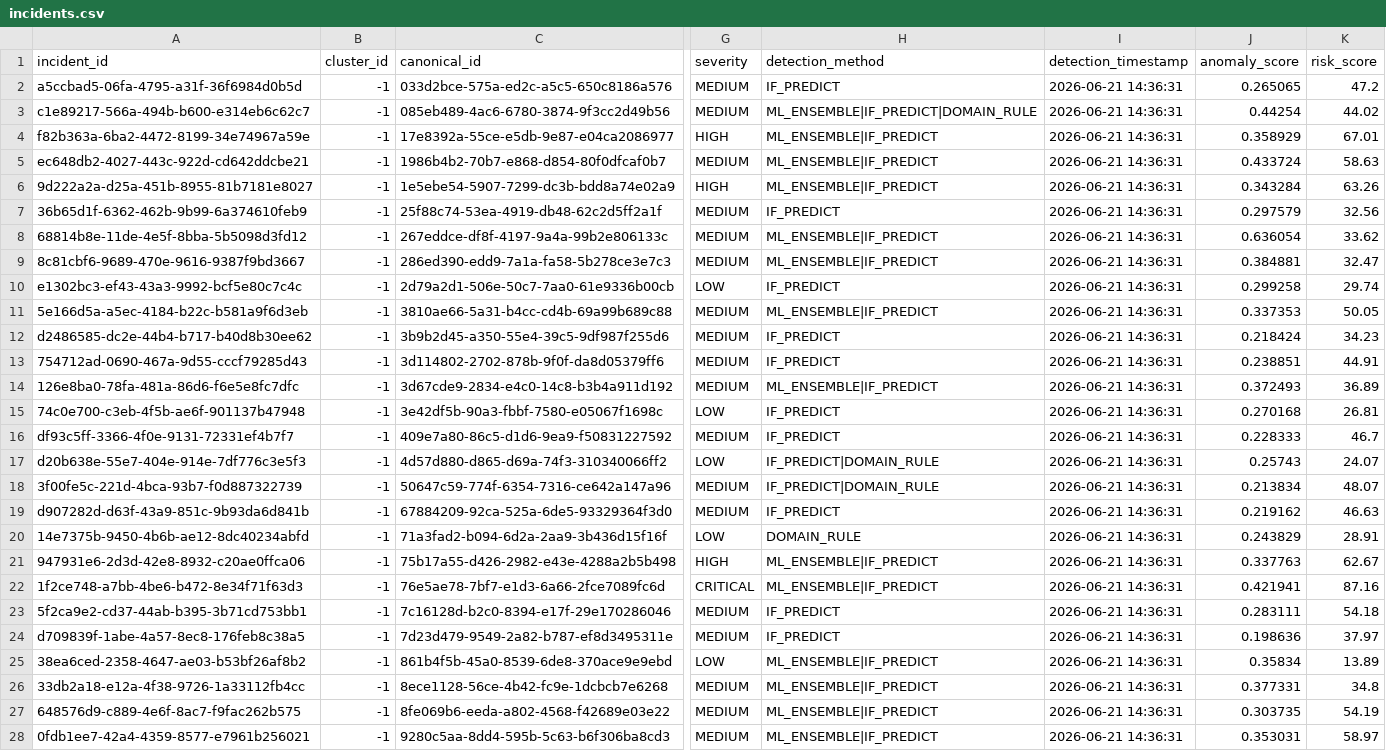
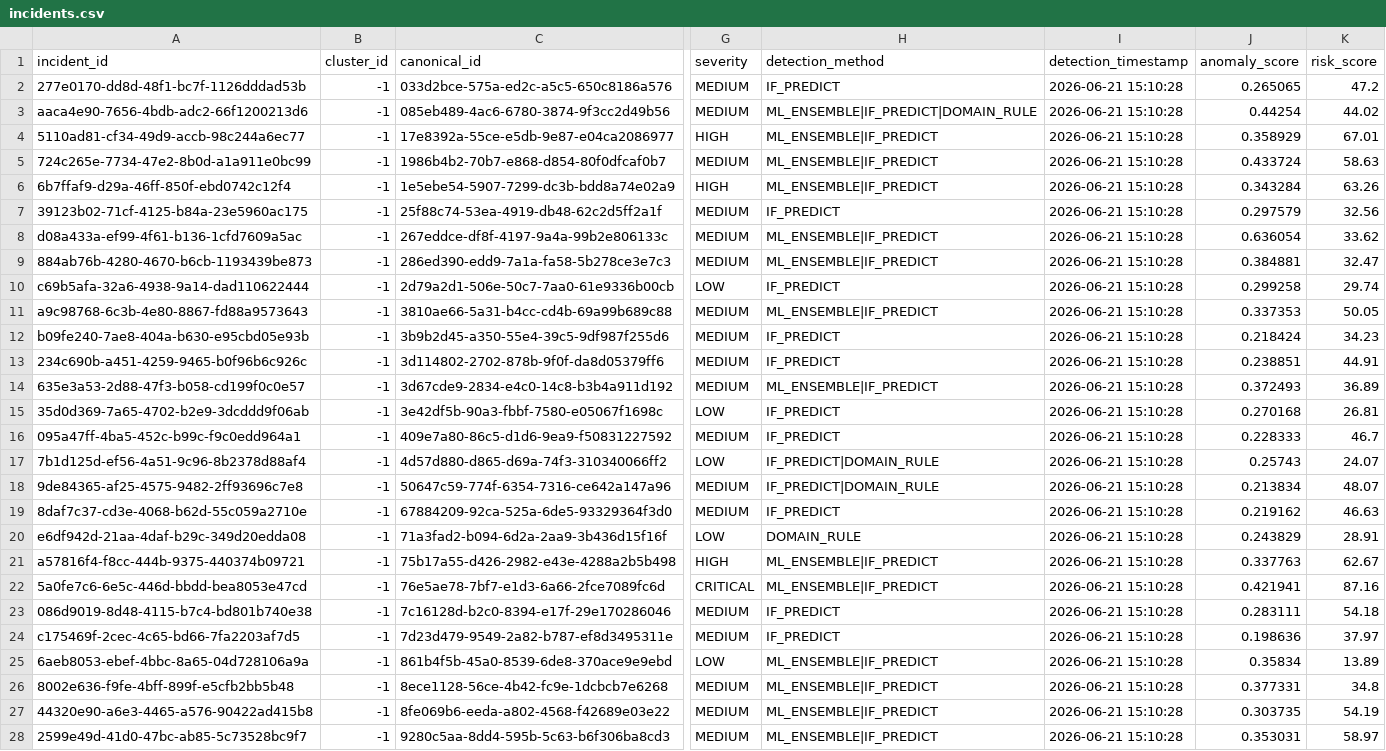
Before and after one commit to k-vruttika/Identity-Nexus-AI, a CSV file: generated_data/incidents.csv, drawn as a sheet; only a part is shown, gaps mark what is left out; the diff covers the shown part only; the diff names each change by its address in the sheet, - before the commit and + after, or states it on an @@ line.

```diff
--- a/generated_data/incidents.csv
+++ b/generated_data/incidents.csv
-A2 (incident_id): a5ccbad5-06fa-4795-a31f-36f6984d0b5d
+A2 (incident_id): 277e0170-dd8d-48f1-bc7f-1126dddad53b
-I2:I28 (detection_timestamp): 2026-06-21 14:36:31
+I2:I28 (detection_timestamp): 2026-06-21 15:10:28
-A3 (incident_id): c1e89217-566a-494b-b600-e314eb6c62c7
+A3 (incident_id): aaca4e90-7656-4bdb-adc2-66f1200213d6
-A4 (incident_id): f82b363a-6ba2-4472-8199-34e74967a59e
+A4 (incident_id): 5110ad81-cf34-49d9-accb-98c244a6ec77
-A5 (incident_id): ec648db2-4027-443c-922d-cd642ddcbe21
+A5 (incident_id): 724c265e-7734-47e2-8b0d-a1a911e0bc99
-A6 (incident_id): 9d222a2a-d25a-451b-8955-81b7181e8027
+A6 (incident_id): 6b7ffaf9-d29a-46ff-850f-ebd0742c12f4
-A7 (incident_id): 36b65d1f-6362-462b-9b99-6a374610feb9
+A7 (incident_id): 39123b02-71cf-4125-b84a-23e5960ac175
-A8 (incident_id): 68814b8e-11de-4e5f-8bba-5b5098d3fd12
+A8 (incident_id): d08a433a-ef99-4f61-b136-1cfd7609a5ac
-A9 (incident_id): 8c81cbf6-9689-470e-9616-9387f9bd3667
+A9 (incident_id): 884ab76b-4280-4670-b6cb-1193439be873
-A10 (incident_id): e1302bc3-ef43-43a3-9992-bcf5e80c7c4c
+A10 (incident_id): c69b5afa-32a6-4938-9a14-dad110622444
-A11 (incident_id): 5e166d5a-a5ec-4184-b22c-b581a9f6d3eb
+A11 (incident_id): a9c98768-6c3b-4e80-8867-fd88a9573643
-A12 (incident_id): d2486585-dc2e-44b4-b717-b40d8b30ee62
+A12 (incident_id): b09fe240-7ae8-404a-b630-e95cbd05e93b
-A13 (incident_id): 754712ad-0690-467a-9d55-cccf79285d43
+A13 (incident_id): 234c690b-a451-4259-9465-b0f96b6c926c
-A14 (incident_id): 126e8ba0-78fa-481a-86d6-f6e5e8fc7dfc
+A14 (incident_id): 635e3a53-2d88-47f3-b058-cd199f0c0e57
-A15 (incident_id): 74c0e700-c3eb-4f5b-ae6f-901137b47948
+A15 (incident_id): 35d0d369-7a65-4702-b2e9-3dcddd9f06ab
-A16 (incident_id): df93c5ff-3366-4f0e-9131-72331ef4b7f7
+A16 (incident_id): 095a47ff-4ba5-452c-b99c-f9c0edd964a1
-A17 (incident_id): d20b638e-55e7-404e-914e-7df776c3e5f3
+A17 (incident_id): 7b1d125d-ef56-4a51-9c96-8b2378d88af4
-A18 (incident_id): 3f00fe5c-221d-4bca-93b7-f0d887322739
+A18 (incident_id): 9de84365-af25-4575-9482-2ff93696c7e8
-A19 (incident_id): d907282d-d63f-43a9-851c-9b93da6d841b
+A19 (incident_id): 8daf7c37-cd3e-4068-b62d-55c059a2710e
-A20 (incident_id): 14e7375b-9450-4b6b-ae12-8dc40234abfd
+A20 (incident_id): e6df942d-21aa-4daf-b29c-349d20edda08
-A21 (incident_id): 947931e6-2d3d-42e8-8932-c20ae0ffca06
+A21 (incident_id): a57816f4-f8cc-444b-9375-440374b09721
-A22 (incident_id): 1f2ce748-a7bb-4be6-b472-8e34f71f63d3
+A22 (incident_id): 5a0fe7c6-6e5c-446d-bbdd-bea8053e47cd
-A23 (incident_id): 5f2ca9e2-cd37-44ab-b395-3b71cd753bb1
+A23 (incident_id): 086d9019-8d48-4115-b7c4-bd801b740e38
-A24 (incident_id): d709839f-1abe-4a57-8ec8-176feb8c38a5
+A24 (incident_id): c175469f-2cec-4c65-bd66-7fa2203af7d5
-A25 (incident_id): 38ea6ced-2358-4647-ae03-b53bf26af8b2
+A25 (incident_id): 6aeb8053-ebef-4bbc-8a65-04d728106a9a
-A26 (incident_id): 33db2a18-e12a-4f38-9726-1a33112fb4cc
+A26 (incident_id): 8002e636-f9fe-4bff-899f-e5cfb2bb5b48
-A27 (incident_id): 648576d9-c889-4e6f-8ac7-f9fac262b575
+A27 (incident_id): 44320e90-a6e3-4465-a576-90422ad415b8
-A28 (incident_id): 0fdb1ee7-42a4-4359-8577-e7961b256021
+A28 (incident_id): 2599e49d-41d0-47bc-ab85-5c73528bc9f7
```
Also changed, not shown: 70 edited cells elsewhere in this file, generated_data/anomaly_scores.csv, generated_data/attack_paths.csv, 6 other files.
